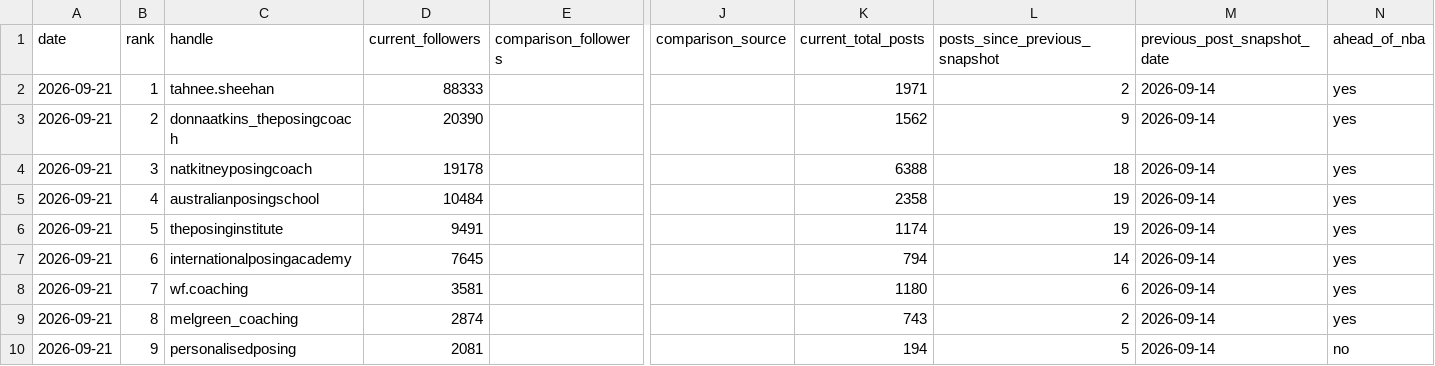
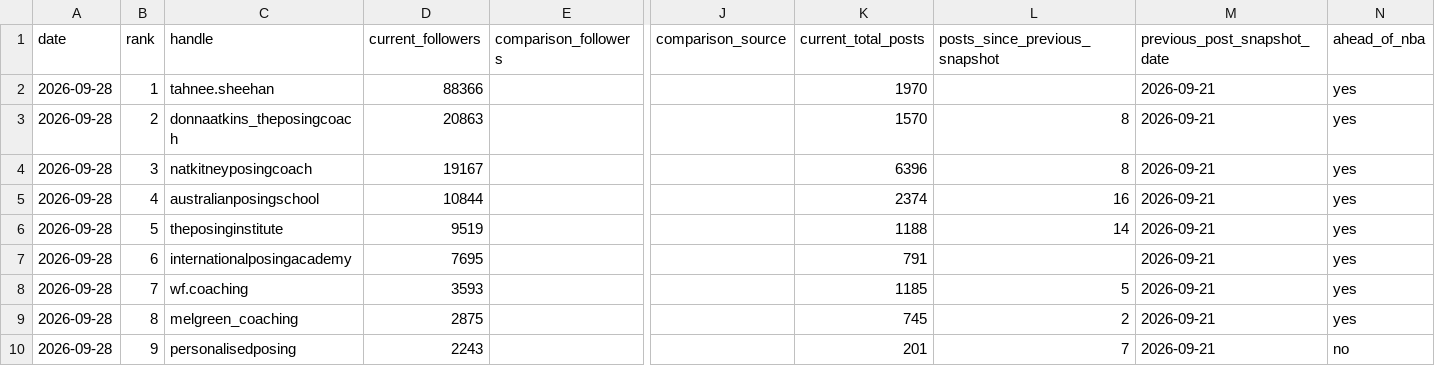
Before and after one commit to tokipaulo19/arsc-instagram-benchmarking, a CSV file: data/personalisedposing/weekly_report.csv, drawn as a sheet; only a part is shown, gaps mark what is left out; the diff names each change by its address in the sheet, - before the commit and + after, or states it on an @@ line.

```diff
--- a/data/personalisedposing/weekly_report.csv
+++ b/data/personalisedposing/weekly_report.csv
-A2:A10 (date): 2026-09-21
+A2:A10 (date): 2026-09-28
-D2 (current_followers): 88333
+D2 (current_followers): 88366
-K2 (current_total_posts): 1971
+K2 (current_total_posts): 1970
-L2 (posts_since_previous_snapshot): 2
+L2 (posts_since_previous_snapshot): (empty)
-M2:M10 (previous_post_snapshot_date): 2026-09-14
+M2:M10 (previous_post_snapshot_date): 2026-09-21
-D3 (current_followers): 20390
+D3 (current_followers): 20863
-K3 (current_total_posts): 1562
+K3 (current_total_posts): 1570
-L3 (posts_since_previous_snapshot): 9
+L3 (posts_since_previous_snapshot): 8
-D4 (current_followers): 19178
+D4 (current_followers): 19167
-K4 (current_total_posts): 6388
+K4 (current_total_posts): 6396
-L4 (posts_since_previous_snapshot): 18
+L4 (posts_since_previous_snapshot): 8
-D5 (current_followers): 10484
+D5 (current_followers): 10844
-K5 (current_total_posts): 2358
+K5 (current_total_posts): 2374
-L5 (posts_since_previous_snapshot): 19
+L5 (posts_since_previous_snapshot): 16
-D6 (current_followers): 9491
+D6 (current_followers): 9519
-K6 (current_total_posts): 1174
+K6 (current_total_posts): 1188
-L6 (posts_since_previous_snapshot): 19
+L6 (posts_since_previous_snapshot): 14
-D7 (current_followers): 7645
+D7 (current_followers): 7695
-K7 (current_total_posts): 794
+K7 (current_total_posts): 791
-L7 (posts_since_previous_snapshot): 14
+L7 (posts_since_previous_snapshot): (empty)
-D8 (current_followers): 3581
+D8 (current_followers): 3593
-K8 (current_total_posts): 1180
+K8 (current_total_posts): 1185
-L8 (posts_since_previous_snapshot): 6
+L8 (posts_since_previous_snapshot): 5
-D9 (current_followers): 2874
+D9 (current_followers): 2875
-K9 (current_total_posts): 743
+K9 (current_total_posts): 745
-D10 (current_followers): 2081
+D10 (current_followers): 2243
-K10 (current_total_posts): 194
+K10 (current_total_posts): 201
-L10 (posts_since_previous_snapshot): 5
+L10 (posts_since_previous_snapshot): 7
```
Also changed, not shown: data/personalisedposing/instagram_snapshots.csv.
